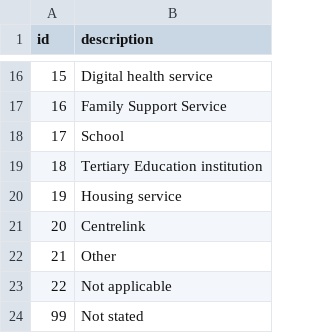
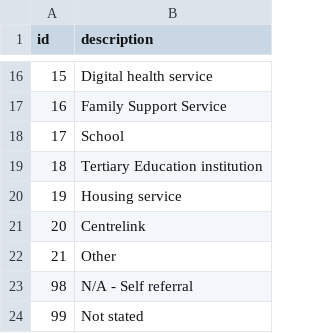
Before and after one commit to strategicdata/pmhc-mds-spec, a CSV file: table/episode/referrer-organisation-type.csv, drawn as a sheet; only a part is shown, gaps mark what is left out; removed rows and columns are numbered as before the commit, all else as after; the diff names each change by its address in the sheet, - before the commit and + after, or states it on an @@ line.

```diff
--- a/table/episode/referrer-organisation-type.csv
+++ b/table/episode/referrer-organisation-type.csv
-row 23: 22 | Not applicable
+row 23: 98 | N/A - Self referral
```
Also changed, not shown: table/episode/referrer-profession.csv, table/service-contact/venue.csv, 2 other files.
